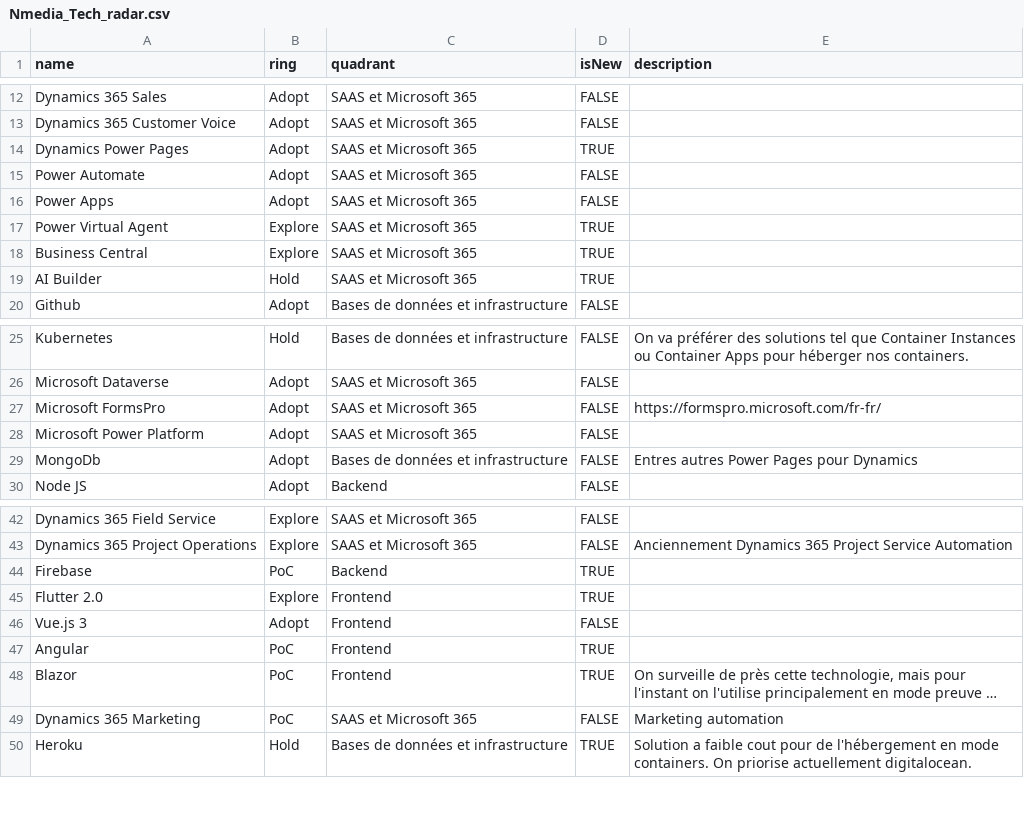
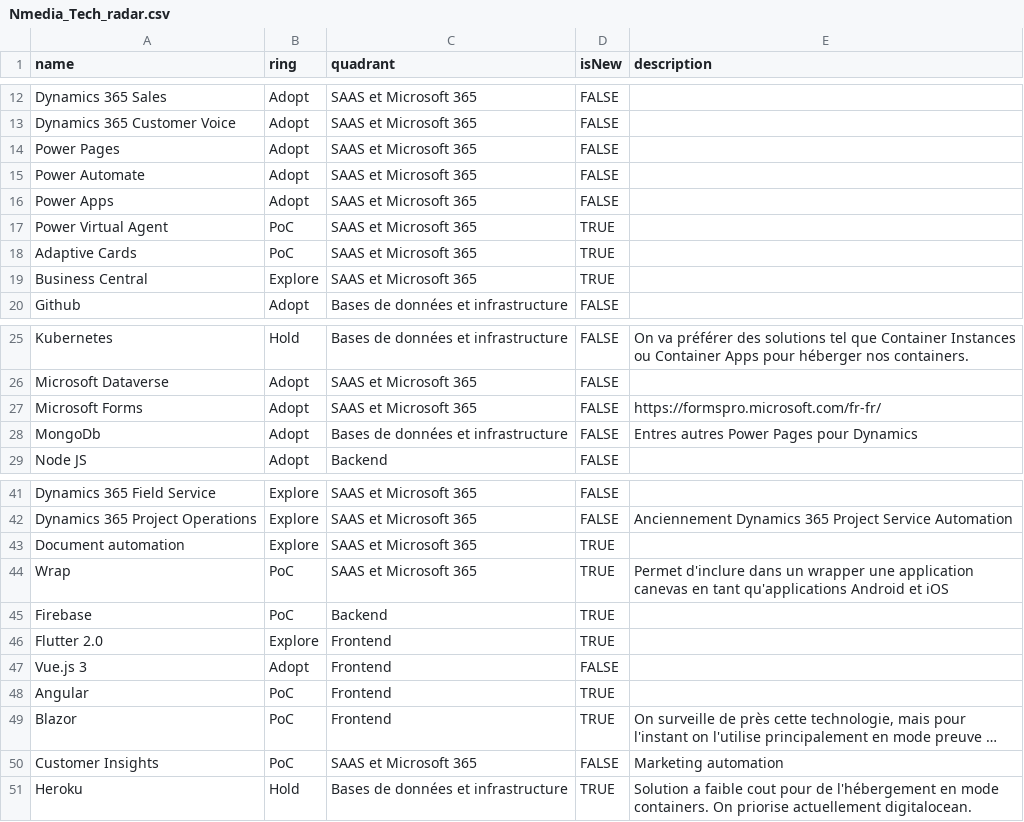
Before and after one commit to NmediaSolutions/techradar-src.nmedia.ca, a CSV file: Nmedia_Tech_radar.csv, drawn as a sheet; only a part is shown, gaps mark what is left out; long unchanged cells end in …; removed rows and columns are numbered as before the commit, all else as after; the diff names each change by its address in the sheet, - before the commit and + after, or states it on an @@ line.

Commit message:
Mise à jour du cadran SAAS et MSFT 365

```diff
--- a/Nmedia_Tech_radar.csv
+++ b/Nmedia_Tech_radar.csv
-A14 (name): Dynamics Power Pages
+A14 (name): Power Pages
-D14 (isNew): TRUE
+D14 (isNew): FALSE
-B17 (ring): Explore
+B17 (ring): PoC
+row 18: Adaptive Cards | PoC | SAAS et Microsoft 365 | TRUE
-row 19: AI Builder | Hold | SAAS et Microsoft 365 | TRUE
-A27 (name): Microsoft FormsPro
+A27 (name): Microsoft Forms
-row 28: Microsoft Power Platform | Adopt | SAAS et Microsoft 365 | FALSE
+row 43: Document automation | Explore | SAAS et Microsoft 365 | TRUE
+row 44: Wrap | PoC | SAAS et Microsoft 365 | TRUE | Permet d'inclure dans un wrapper une application canevas en tant qu'applications Android et iOS
-A50 (name): Dynamics 365 Marketing
+A50 (name): Customer Insights
```
